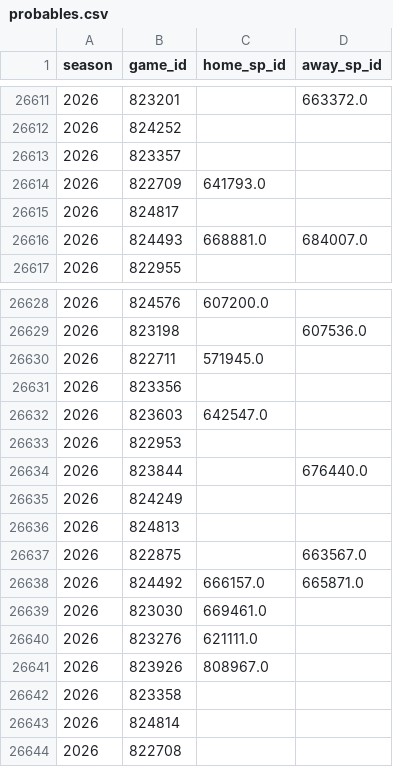
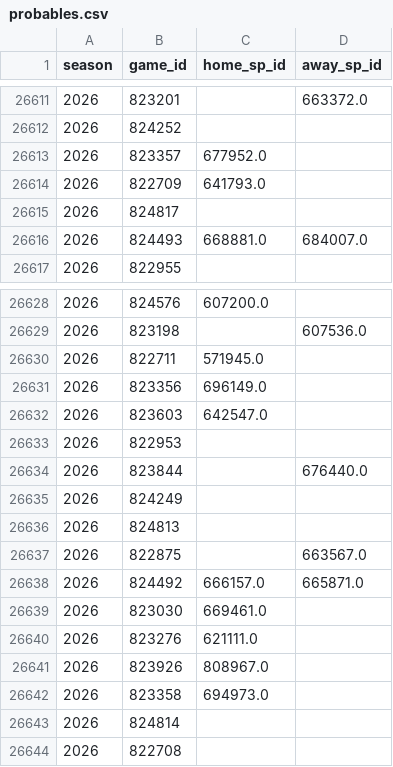
Before and after one commit to JarvisLee511/mlb-playoff-predictor-2026, a CSV file: data/probables.csv, drawn as a sheet; only a part is shown, gaps mark what is left out.

```diff
--- a/data/probables.csv
+++ b/data/probables.csv
@@ -26612,3 +26612,3 @@ season,game_id,home_sp_id,away_sp_id
 2026,824252,,
-2026,823357,,
+2026,823357,677952.0,
 2026,822709,641793.0,
@@ -26630,3 +26630,3 @@ season,game_id,home_sp_id,away_sp_id
 2026,822711,571945.0,
-2026,823356,,
+2026,823356,696149.0,
 2026,823603,642547.0,
@@ -26641,3 +26641,3 @@ season,game_id,home_sp_id,away_sp_id
 2026,823926,808967.0,
-2026,823358,,
+2026,823358,694973.0,
 2026,824814,,
```
Also changed, not shown: 3 other files.
